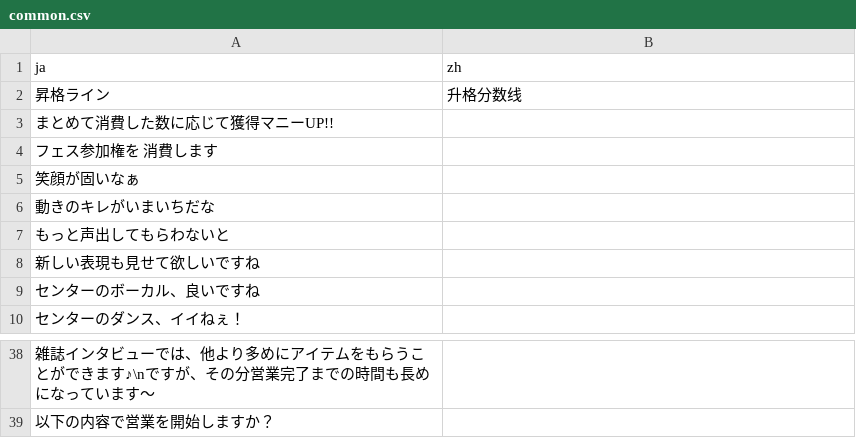
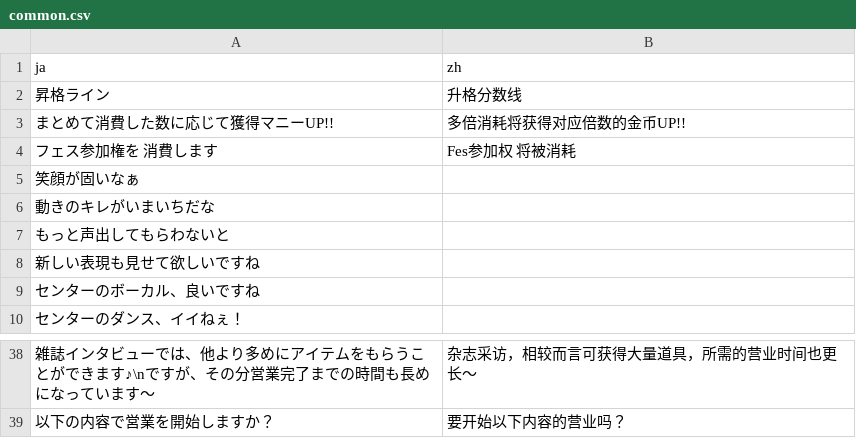
Before and after one commit to lzgzhyf/ShinyColors, a CSV file: data/common.csv, drawn as a sheet; only a part is shown, gaps mark what is left out; the diff covers the shown part only; the diff names each change by its address in the sheet, - before the commit and + after, or states it on an @@ line.

```diff
--- a/data/common.csv
+++ b/data/common.csv
-B3 (zh): (empty)
+B3 (zh): 多倍消耗将获得对应倍数的金币UP!!
-B4 (zh): (empty)
+B4 (zh): Fes参加权 将被消耗
-B38 (zh): (empty)
+B38 (zh): 杂志采访，相较而言可获得大量道具，所需的营业时间也更长～
-B39 (zh): (empty)
+B39 (zh): 要开始以下内容的营业吗？
```
Also changed, not shown: 26 edited cells elsewhere in this file, data/phrase.csv, 1 other file.
